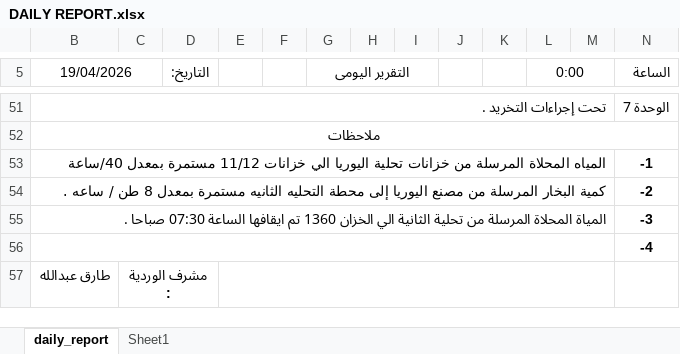
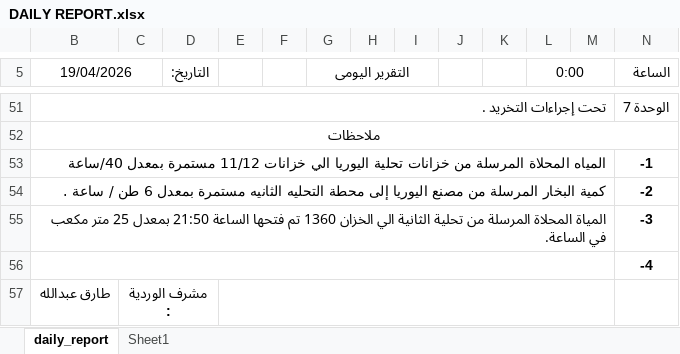
Before and after one commit to legacy7yt/backup, an Excel workbook: DAILY REPORT.xlsx, sheet daily_report, drawn as a sheet; only a part is shown, gaps mark what is left out; values as stored, in another font and other column widths than the file's, no borders; charts and pictures not drawn; the diff covers the shown part only; the diff names each change by its address in the sheet, - before the commit and + after, or states it on an @@ line.

```diff
--- a/DAILY REPORT.xlsx (sheet daily_report)
+++ b/DAILY REPORT.xlsx (sheet daily_report)
-B54 (19/04/2026): …مستمرة بمعدل 8 طن / ساعه .
+B54 (19/04/2026): …مستمرة بمعدل 6 طن / ساعة .
-B55 (19/04/2026): …1360 تم ايقافها الساعة 07:30 صباحا .
+B55 (19/04/2026): …1360 تم فتحها الساعة 21:50 بمعدل 25 متر مكعب في الساعة.
```
Also changed, not shown: 1 added row, 1 removed row and 20 edited cells elsewhere in this sheet.
